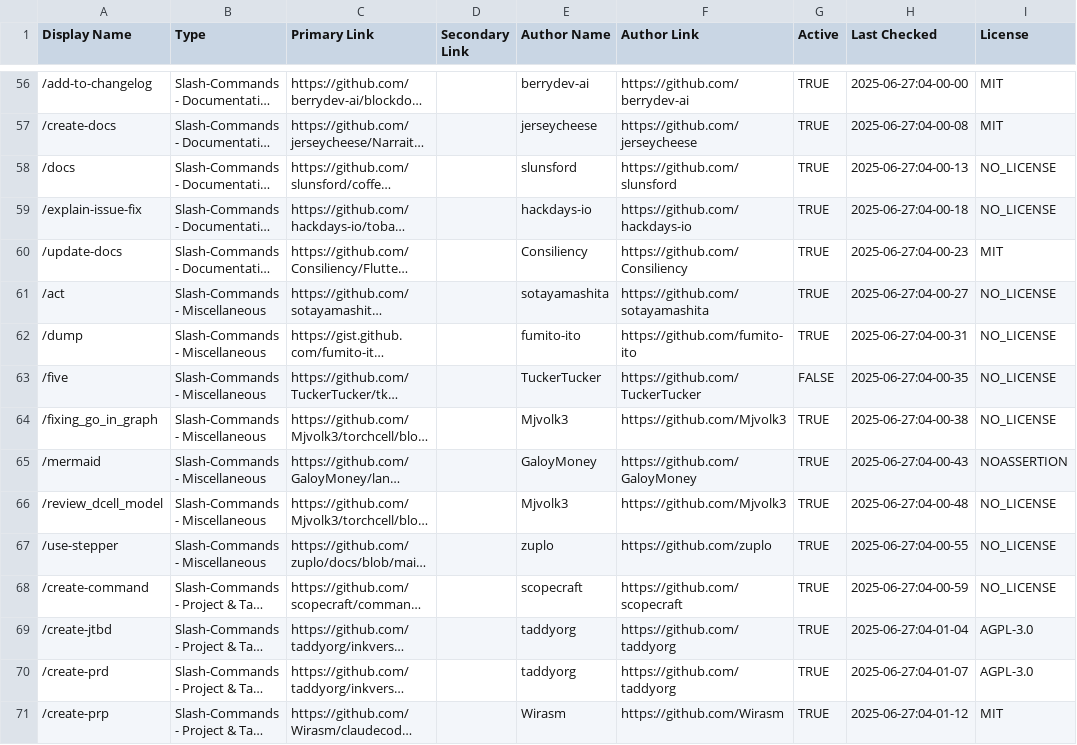
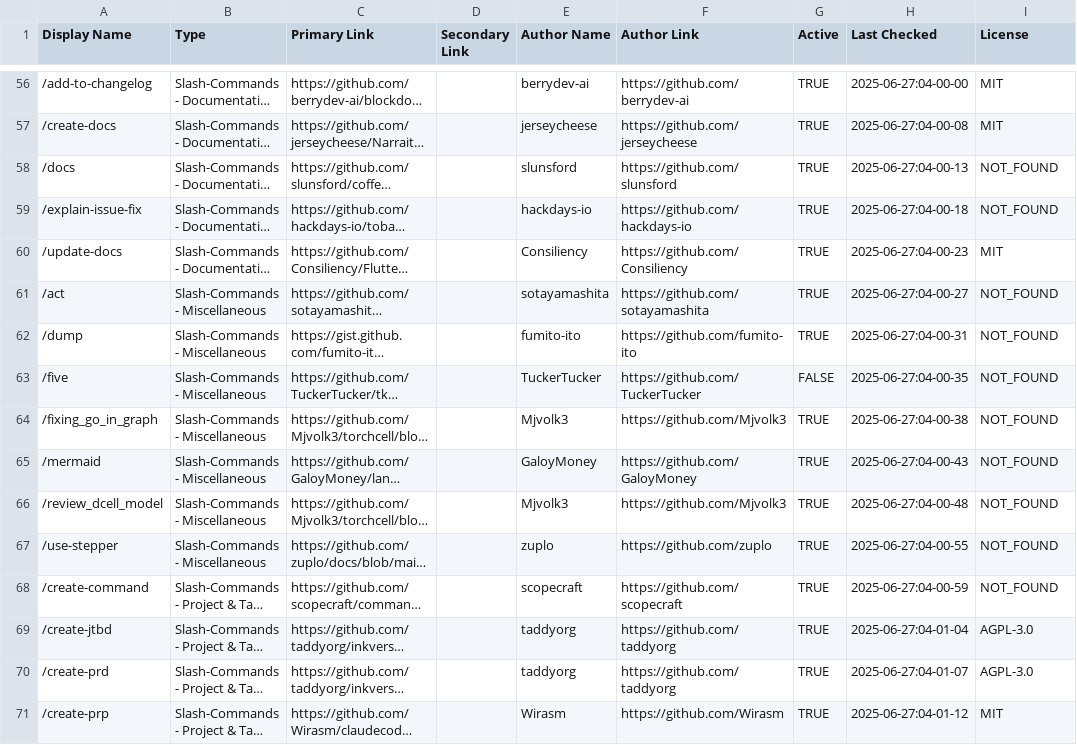
Before and after one commit to xianyu110/awesome-claude-code-zh, a CSV file: .myob/scripts/resource-metadata.csv, drawn as a sheet; only a part is shown, gaps mark what is left out; long unchanged cells end in …; the diff covers the shown part only; the diff names each change by its address in the sheet, - before the commit and + after, or states it on an @@ line.

```diff
--- a/.myob/scripts/resource-metadata.csv
+++ b/.myob/scripts/resource-metadata.csv
-I58:I59 (License): NO_LICENSE
+I58:I59 (License): NOT_FOUND
-I61:I64 (License): NO_LICENSE
+I61:I64 (License): NOT_FOUND
-I65 (License): NOASSERTION
+I65 (License): NOT_FOUND
-I66:I68 (License): NO_LICENSE
+I66:I68 (License): NOT_FOUND
```
Also changed, not shown: 43 edited cells elsewhere in this file, 3 other files.
